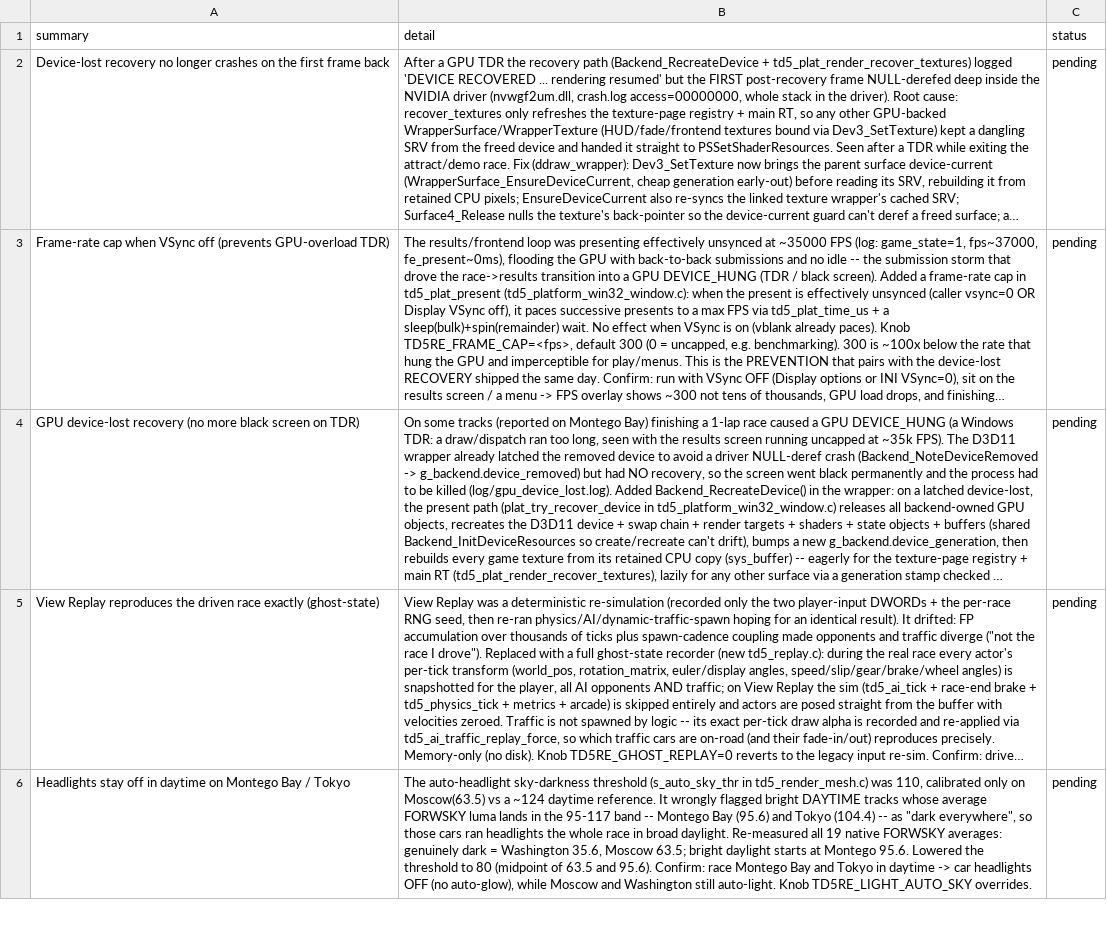
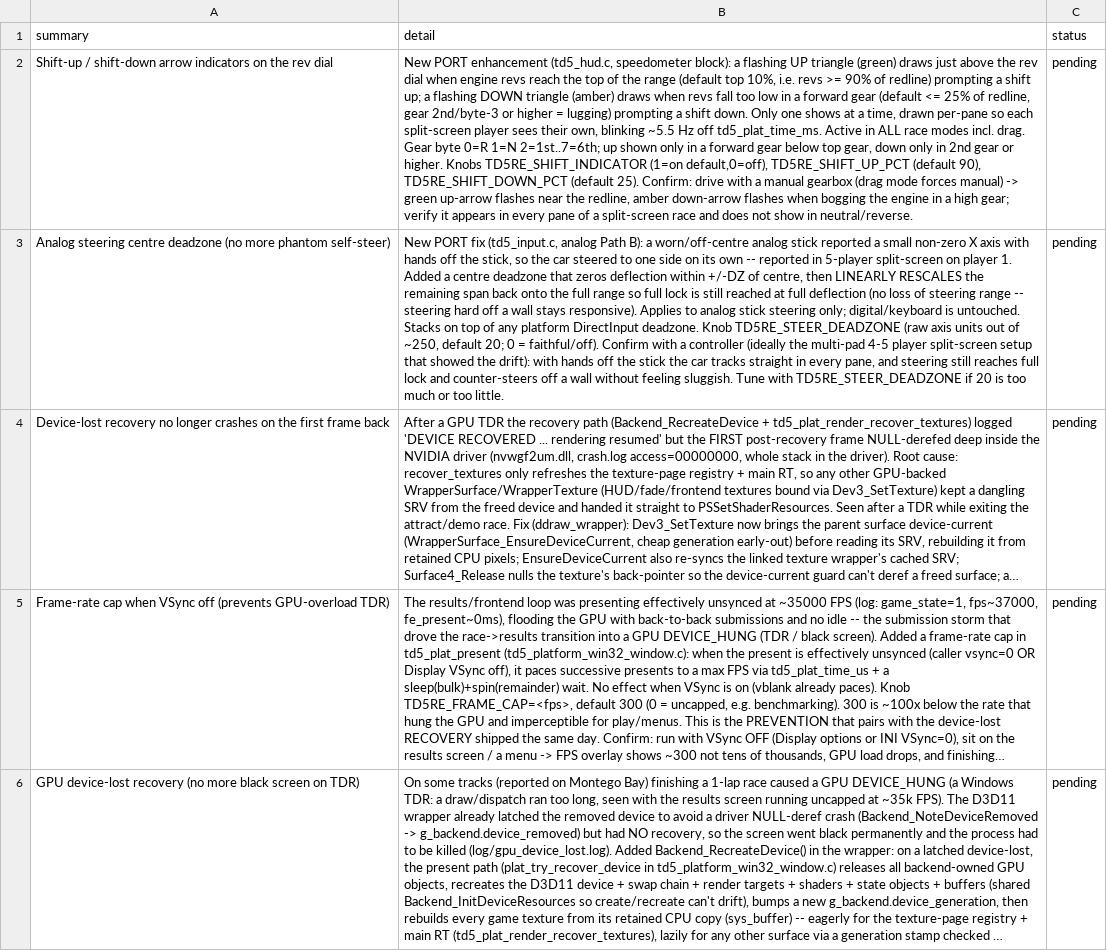
Before and after one commit to nanofives/TD5RE, a CSV file: td5mod/src/td5re/pending_to_test.csv, drawn as a sheet; only a part is shown; the shorter side is filled out with more unchanged rows; long unchanged cells end in …; the diff names each change by its address in the sheet, - before the commit and + after, or states it on an @@ line.

```diff
--- a/td5mod/src/td5re/pending_to_test.csv
+++ b/td5mod/src/td5re/pending_to_test.csv
+row 2: Shift-up / shift-down arrow indicators on the rev dial | New PORT enhancement (td5_hud.c, speedometer block): a flashing UP triangle (green) draws just above the rev dial when engine revs reach the top of the range (default top 10%, i.e. revs >= 90% of redline) prompting a shift up; a flashing DOWN triangle (amber) draws when revs fall too low in a forward gear (default <= 25% of redline, gear 2nd/byte-3 or higher = lugging) prompting a shift down. Only one shows at a time, drawn per-pane so each split-screen player sees their own, blinking ~5.5 Hz off td5_plat_time_ms. Active in ALL race modes incl. drag. Gear byte 0=R 1=N 2=1st..7=6th; up shown only in a forward gear below top gear, down only in 2nd gear or higher. Knobs TD5RE_SHIFT_INDICATOR (1=on default,0=off), TD5RE_SHIFT_UP_PCT (default 90), TD5RE_SHIFT_DOWN_PCT (default 25). Confirm: drive with a manual gearbox (drag mode forces manual) -> green up-arrow flashes near the redline, amber down-arrow flashes when bogging the engine in a high gear; verify it appears in every pane of a split-screen race and does not show in neutral/reverse. | pending
+row 3: Analog steering centre deadzone (no more phantom self-steer) | New PORT fix (td5_input.c, analog Path B): a worn/off-centre analog stick reported a small non-zero X axis with hands off the stick, so the car steered to one side on its own -- reported in 5-player split-screen on player 1. Added a centre deadzone that zeros deflection within +/-DZ of centre, then LINEARLY RESCALES the remaining span back onto the full range so full lock is still reached at full deflection (no loss of steering range -- steering hard off a wall stays responsive). Applies to analog stick steering only; digital/keyboard is untouched. Stacks on top of any platform DirectInput deadzone. Knob TD5RE_STEER_DEADZONE (raw axis units out of ~250, default 20; 0 = faithful/off). Confirm with a controller (ideally the multi-pad 4-5 player split-screen setup that showed the drift): with hands off the stick the car tracks straight in every pane, and steering still reaches full lock and counter-steers off a wall without feeling sluggish. Tune with TD5RE_STEER_DEADZONE if 20 is too much or too little. | pending
```
Also changed, not shown: 3 other files.
